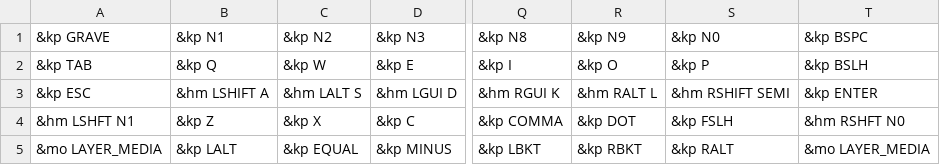
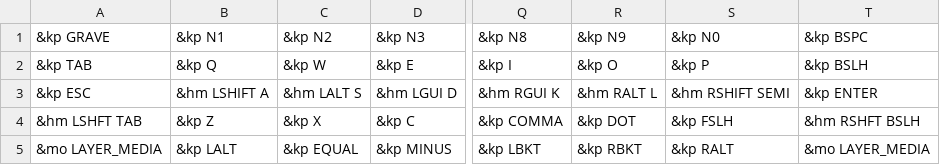
Before and after one commit to xuhdev/Adv360-Pro-ZMK, a CSV file: config/base.csv, drawn as a sheet; only a part is shown, gaps mark what is left out; the diff names each change by its address in the sheet, - before the commit and + after, or states it on an @@ line.

Commit message:
Make left and right shifts tab and backslash
They are easier to push than their original positions

```diff
--- a/config/base.csv
+++ b/config/base.csv
-A4 (&kp GRAVE): &hm LSHFT N1
+A4 (&kp GRAVE): &hm LSHFT TAB
-T4 (&kp BSPC): &hm RSHFT N0
+T4 (&kp BSPC): &hm RSHFT BSLH
```
